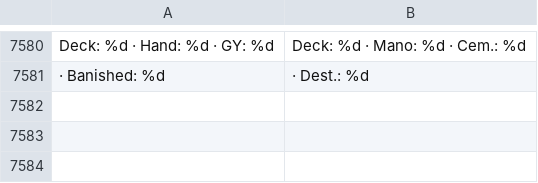
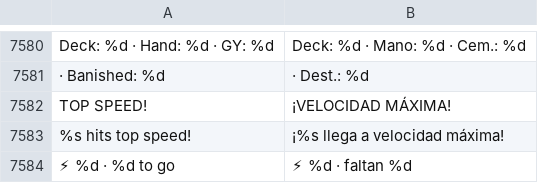
Before and after one commit to raulgniubo/yugioh-crossroads, a TSV file: tools/dev/i18n_extras.tsv, drawn as a sheet; only a part is shown, gaps mark what is left out.

```diff
--- a/tools/dev/i18n_extras.tsv
+++ b/tools/dev/i18n_extras.tsv
@@ -7581 +7581,4 @@ Deck: %d  ·  Hand: %d  ·  GY: %d	Deck: %d  ·  Mano: %d  ·  Cem.: %d
   ·  Banished: %d	  ·  Dest.: %d
+TOP SPEED!	¡VELOCIDAD MÁXIMA!
+%s hits top speed!	¡%s llega a velocidad máxima!
+⚡ %d · %d to go	⚡ %d · faltan %d
```
Also changed, not shown: 13 other files.
